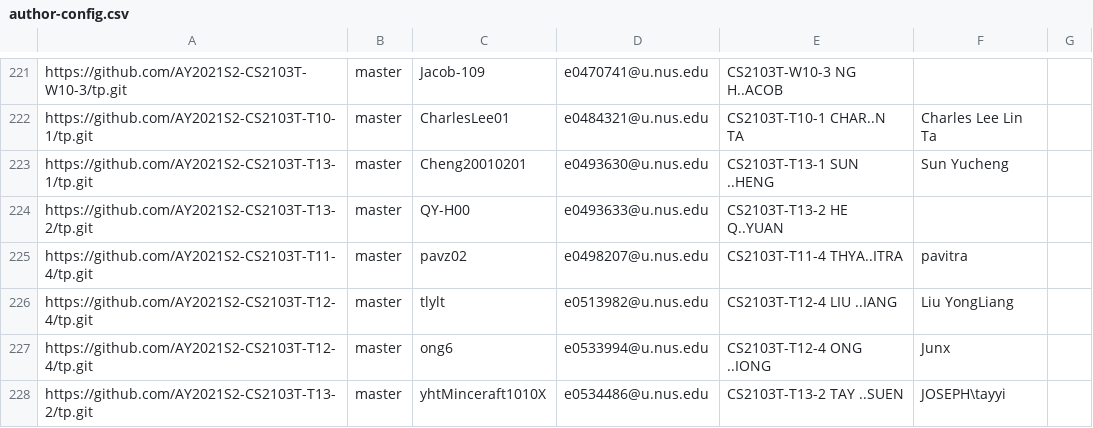
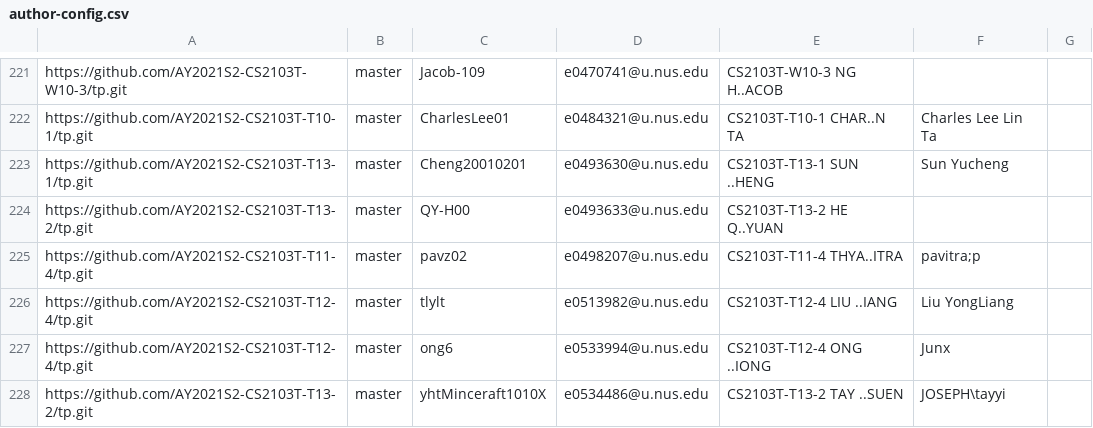
Before and after one commit to nus-cs2103-AY2021S2/tp-dashboard, a CSV file: configs/author-config.csv, drawn as a sheet; only a part is shown, gaps mark what is left out.

Commit message:
Update configs

```diff
--- a/configs/author-config.csv
+++ b/configs/author-config.csv
@@ -224,3 +224,3 @@ https://github.com/AY2021S2-CS2103T-T13-1/tp.git,master,Cheng20010201,e0493630@u
 https://github.com/AY2021S2-CS2103T-T13-2/tp.git,master,QY-H00,e0493633@u.nus.edu,CS2103T-T13-2 HE Q..YUAN,,
-https://github.com/AY2021S2-CS2103T-T11-4/tp.git,master,pavz02,e0498207@u.nus.edu,CS2103T-T11-4 THYA..ITRA,pavitra,
+https://github.com/AY2021S2-CS2103T-T11-4/tp.git,master,pavz02,e0498207@u.nus.edu,CS2103T-T11-4 THYA..ITRA,pavitra;p,
 https://github.com/AY2021S2-CS2103T-T12-4/tp.git,master,tlylt,e0513982@u.nus.edu,CS2103T-T12-4 LIU ..IANG,Liu YongLiang,
```
